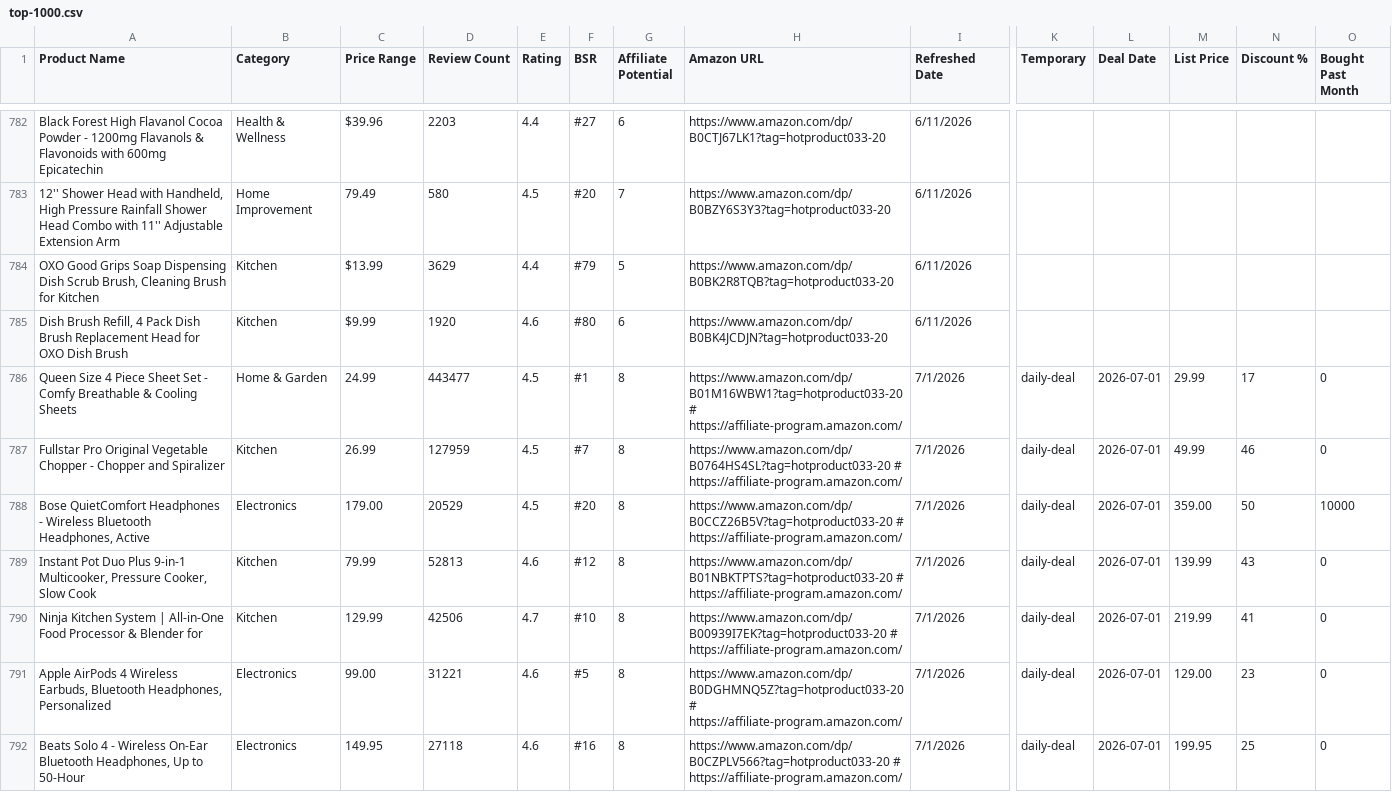
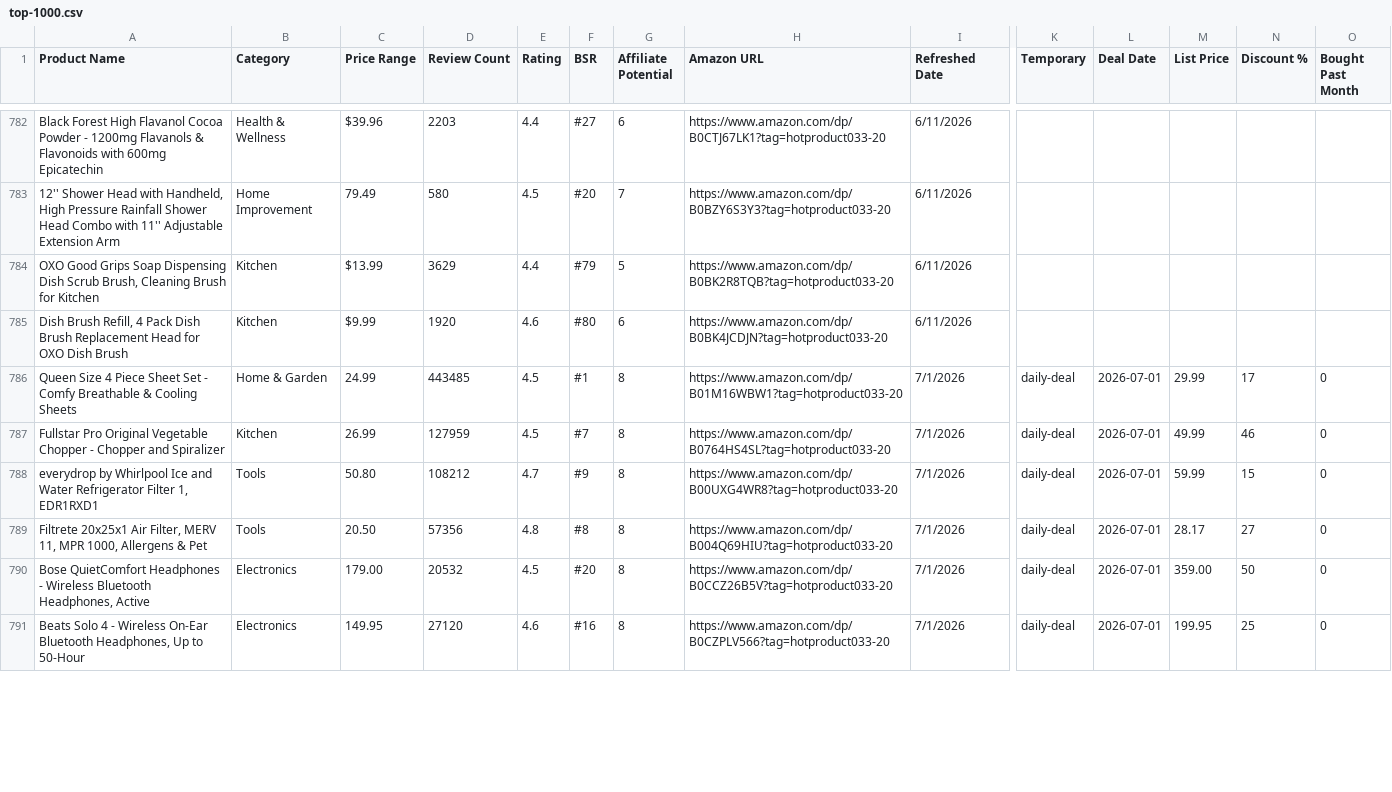
Before and after one commit to hotproductsdot-com/hotproductsdot-v2, a CSV file: products/top-1000.csv, drawn as a sheet; only a part is shown, gaps mark what is left out; removed rows and columns are numbered as before the commit, all else as after; rows hold the shown columns only; the diff covers the shown part only; the diff names each change by its address in the sheet, - before the commit and + after, or states it on an @@ line.

```diff
--- a/products/top-1000.csv
+++ b/products/top-1000.csv
-D786 (Review Count): 443477
+D786 (Review Count): 443485
-H786 (Amazon URL): https://www.amazon.com/dp/B01M16WBW1?tag=hotproduct033-20 # https://affiliate-program.amazon.com/
+H786 (Amazon URL): https://www.amazon.com/dp/B01M16WBW1?tag=hotproduct033-20
-H787 (Amazon URL): https://www.amazon.com/dp/B0764HS4SL?tag=hotproduct033-20 # https://affiliate-program.amazon.com/
+H787 (Amazon URL): https://www.amazon.com/dp/B0764HS4SL?tag=hotproduct033-20
+row 788: everydrop by Whirlpool Ice and Water Refrigerator Filter 1, EDR1RXD1 | Tools | 50.80 | 108212 | 4.7 | #9 | 8 | https://www.amazon.com/dp/B00UXG4WR8?tag=hotproduct033-20 | 7/1/2026 | daily-deal | 2026-07-01 | 59.99 | 15 | 0
+row 789: Filtrete 20x25x1 Air Filter, MERV 11, MPR 1000, Allergens & Pet | Tools | 20.50 | 57356 | 4.8 | #8 | 8 | https://www.amazon.com/dp/B004Q69HIU?tag=hotproduct033-20 | 7/1/2026 | daily-deal | 2026-07-01 | 28.17 | 27 | 0
-D790 (Review Count): 20529
+D790 (Review Count): 20532
-H790 (Amazon URL): https://www.amazon.com/dp/B0CCZ26B5V?tag=hotproduct033-20 # https://affiliate-program.amazon.com/
+H790 (Amazon URL): https://www.amazon.com/dp/B0CCZ26B5V?tag=hotproduct033-20
-O790 (Bought Past Month): 10000
+O790 (Bought Past Month): 0
-row 789: Instant Pot Duo Plus 9-in-1 Multicooker, Pressure Cooker, Slow Cook | Kitchen | 79.99 | 52813 | 4.6 | #12 | 8 | https://www.amazon.com/dp/B01NBKTPTS?tag=hotproduct033-20 # https://affiliate-program.amazon.com/ | 7/1/2026 | daily-deal | 2026-07-01 | 139.99 | 43 | 0
-row 790: Ninja Kitchen System | All-in-One Food Processor & Blender for | Kitchen | 129.99 | 42506 | 4.7 | #10 | 8 | https://www.amazon.com/dp/B00939I7EK?tag=hotproduct033-20 # https://affiliate-program.amazon.com/ | 7/1/2026 | daily-deal | 2026-07-01 | 219.99 | 41 | 0
-row 791: Apple AirPods 4 Wireless Earbuds, Bluetooth Headphones, Personalized | Electronics | 99.00 | 31221 | 4.6 | #5 | 8 | https://www.amazon.com/dp/B0DGHMNQ5Z?tag=hotproduct033-20 # https://affiliate-program.amazon.com/ | 7/1/2026 | daily-deal | 2026-07-01 | 129.00 | 23 | 0
-D791 (Review Count): 27118
+D791 (Review Count): 27120
-H791 (Amazon URL): https://www.amazon.com/dp/B0CZPLV566?tag=hotproduct033-20 # https://affiliate-program.amazon.com/
+H791 (Amazon URL): https://www.amazon.com/dp/B0CZPLV566?tag=hotproduct033-20
```
Also changed, not shown: 4 removed rows and 14 edited cells elsewhere in this file.
